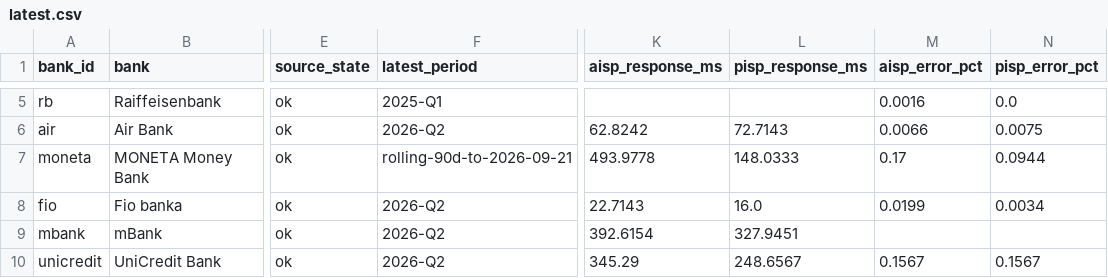
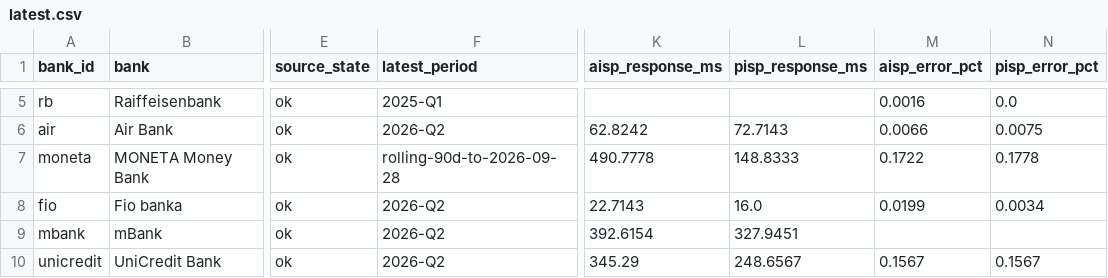
Before and after one commit to tesskosnar/API-PSD2-tracker, a CSV file: data/latest.csv, drawn as a sheet; only a part is shown, gaps mark what is left out; the diff covers the shown part only; the diff names each change by its address in the sheet, - before the commit and + after, or states it on an @@ line.

```diff
--- a/data/latest.csv
+++ b/data/latest.csv
-F7 (latest_period): rolling-90d-to-2026-09-21
+F7 (latest_period): rolling-90d-to-2026-09-28
-K7 (aisp_response_ms): 493.9778
+K7 (aisp_response_ms): 490.7778
-L7 (pisp_response_ms): 148.0333
+L7 (pisp_response_ms): 148.8333
-M7 (aisp_error_pct): 0.17
+M7 (aisp_error_pct): 0.1722
-N7 (pisp_error_pct): 0.0944
+N7 (pisp_error_pct): 0.1778
```
Also changed, not shown: 6 edited cells elsewhere in this file, data/history.csv, data/timeseries.csv, 31 other files.
